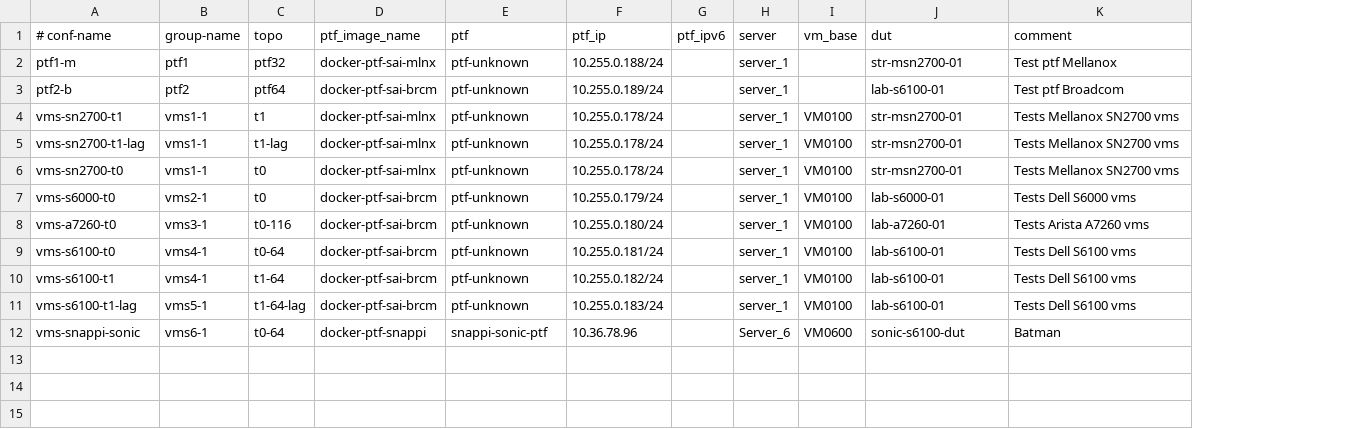
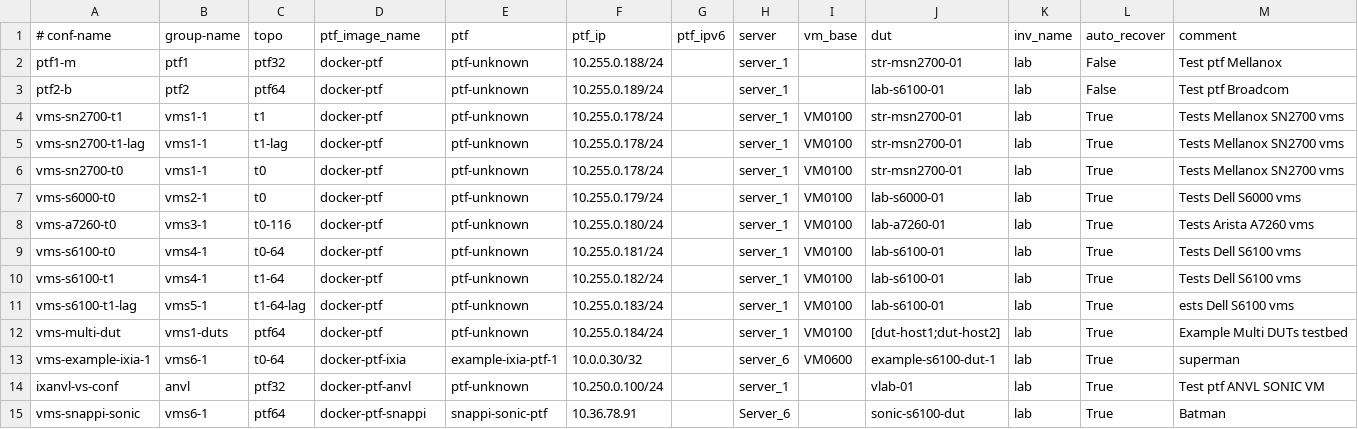
Before and after one commit to kamalsahu0001/sonic-testbed-manager, a CSV file: ixia-calbases-lab/ansible/testbed.csv, drawn as a sheet; addresses are those after the commit; the diff names each change by its address in the sheet, - before the commit and + after, or states it on an @@ line.

```diff
--- a/ixia-calbases-lab/ansible/testbed.csv
+++ b/ixia-calbases-lab/ansible/testbed.csv
+column K (inv_name), rows 2-11: all lab; row 15: lab
+column L (auto_recover), rows 2-11: False | False | True | True | True | True | True | True | True | True; row 15: True
-D2 (ptf_image_name): docker-ptf-sai-mlnx
+D2 (ptf_image_name): docker-ptf
-D3 (ptf_image_name): docker-ptf-sai-brcm
+D3 (ptf_image_name): docker-ptf
-D4:D6 (ptf_image_name): docker-ptf-sai-mlnx
+D4:D6 (ptf_image_name): docker-ptf
-D7:D11 (ptf_image_name): docker-ptf-sai-brcm
+D7:D11 (ptf_image_name): docker-ptf
-M11 (comment): Tests Dell S6100 vms
+M11 (comment): ests Dell S6100 vms
+row 12: vms-multi-dut | vms1-duts | ptf64 | docker-ptf | ptf-unknown | 10.255.0.184/24 |  | server_1 | VM0100 | [dut-host1;dut-host2] | lab | True | Example Multi DUTs testbed
+row 13: vms-example-ixia-1 | vms6-1 | t0-64 | docker-ptf-ixia | example-ixia-ptf-1 | 10.0.0.30/32 |  | server_6 | VM0600 | example-s6100-dut-1 | lab | True | superman
+row 14: ixanvl-vs-conf | anvl | ptf32 | docker-ptf-anvl | ptf-unknown | 10.250.0.100/24 |  | server_1 |  | vlab-01 | lab | True | Test ptf ANVL SONIC VM
-C15 (topo): t0-64
+C15 (topo): ptf64
-F15 (ptf_ip): 10.36.78.96
+F15 (ptf_ip): 10.36.78.91
-I15 (vm_base): VM0600
+I15 (vm_base): (empty)
```
Also changed, not shown: ixia-calbases-lab/ansible/files/snappi_sonic_devices.csv, 1 other file.
